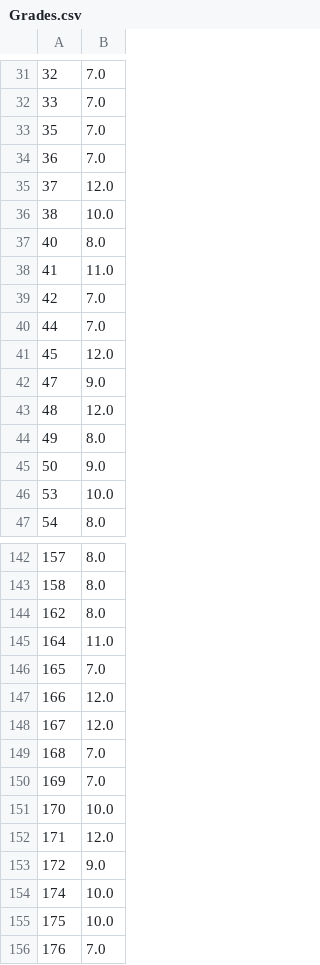
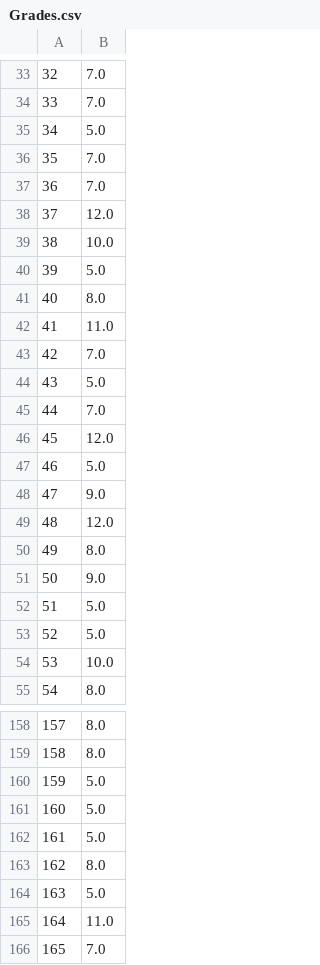
Before and after one commit to dayonenotdaytwo/LACS_Scheduler, a CSV file: Resources/Grades.csv, drawn as a sheet; only a part is shown, gaps mark what is left out; the shorter side is filled out with more unchanged rows; the diff covers the shown part only; the diff names each change by its address in the sheet, - before the commit and + after, or states it on an @@ line.

```diff
--- a/Resources/Grades.csv
+++ b/Resources/Grades.csv
+row 35: 34 | 5.0
+row 40: 39 | 5.0
+row 44: 43 | 5.0
+row 47: 46 | 5.0
+row 52: 51 | 5.0
+row 53: 52 | 5.0
+row 160: 159 | 5.0
+row 161: 160 | 5.0
+row 162: 161 | 5.0
+row 164: 163 | 5.0
```
Also changed, not shown: 28 added rows elsewhere in this file, Resources/CourseSize.csv, 4 other files.
